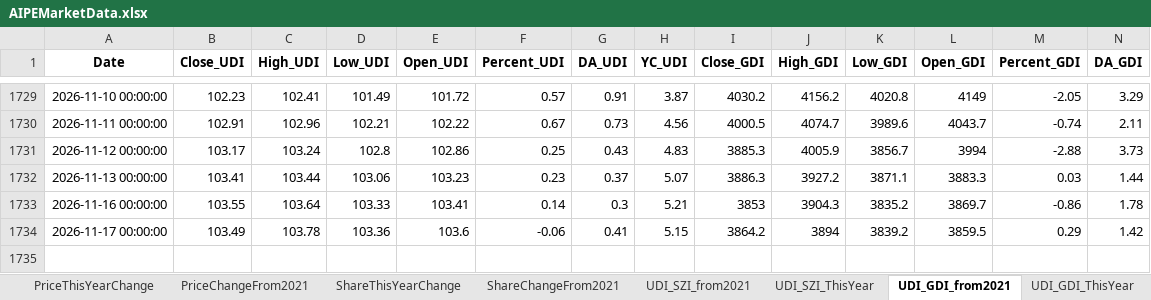
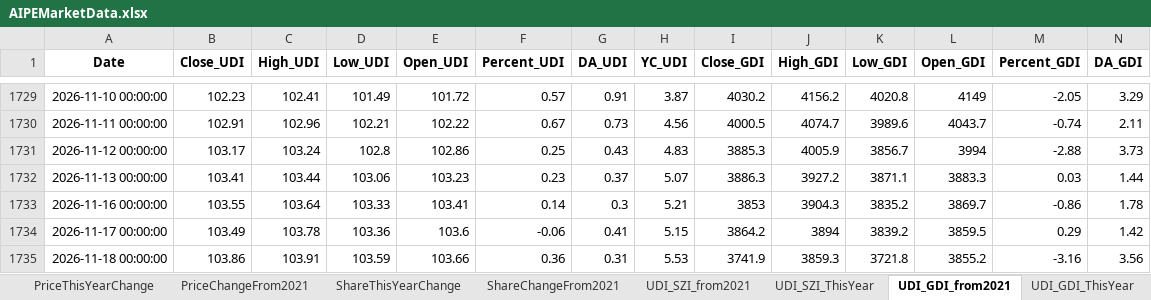
Before and after one commit to digital-era/AIPEMarketData, an Excel workbook: data/AIPEMarketData.xlsx, sheet UDI_GDI_from2021, drawn as a sheet; only a part is shown, gaps mark what is left out; values as stored, in another font and other column widths than the file's, no borders; rows hold the shown columns only; the diff names each change by its address in the sheet, - before the commit and + after, or states it on an @@ line.

```diff
--- a/data/AIPEMarketData.xlsx (sheet UDI_GDI_from2021)
+++ b/data/AIPEMarketData.xlsx (sheet UDI_GDI_from2021)
+row 1735: 2026-11-18 00:00:00 | 103.86 | 103.91 | 103.59 | 103.66 | 0.36 | 0.31 | 5.53 | 3741.9 | 3859.3 | 3721.8 | 3855.2 | -3.16 | 3.56
```
Also changed, not shown: sheet ETFUP, sheet PriceThisYearChange, sheet PriceChangeFrom2021, sheet ShareChangeFrom2021, sheet DistributeHotIndustry, sheet ShareThisYearChange, 8 more sheets, 16 other files.
